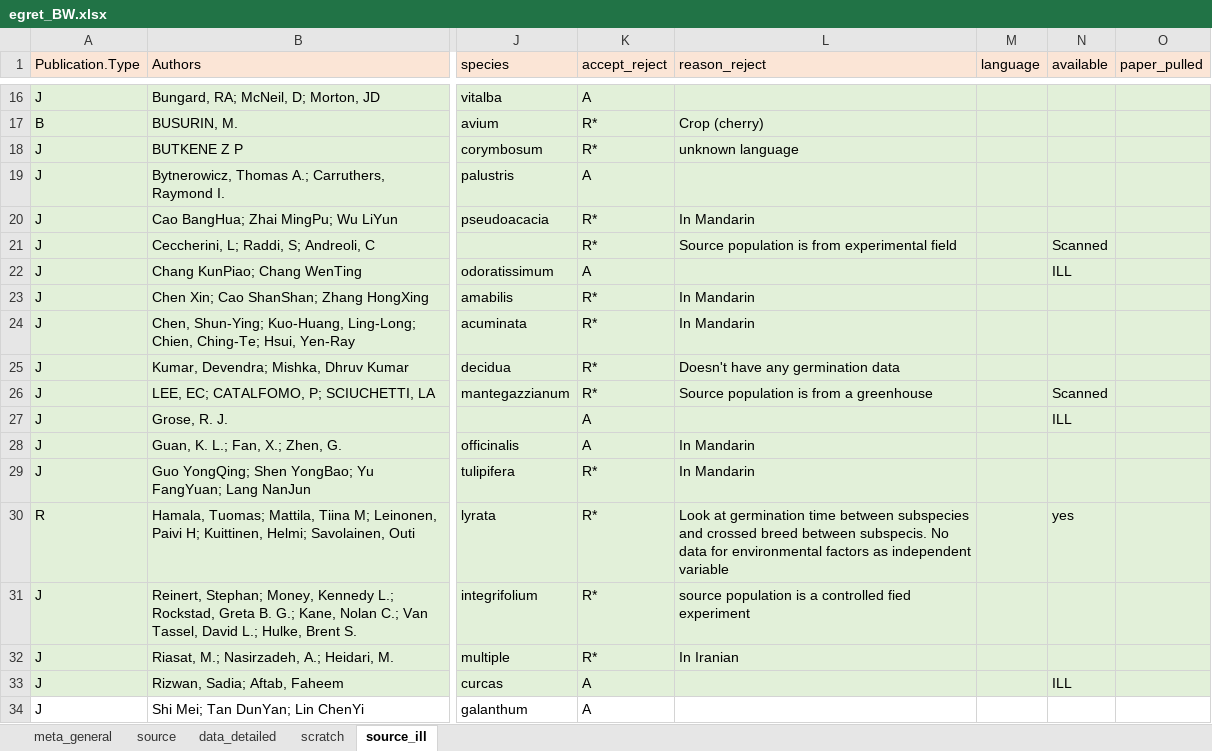
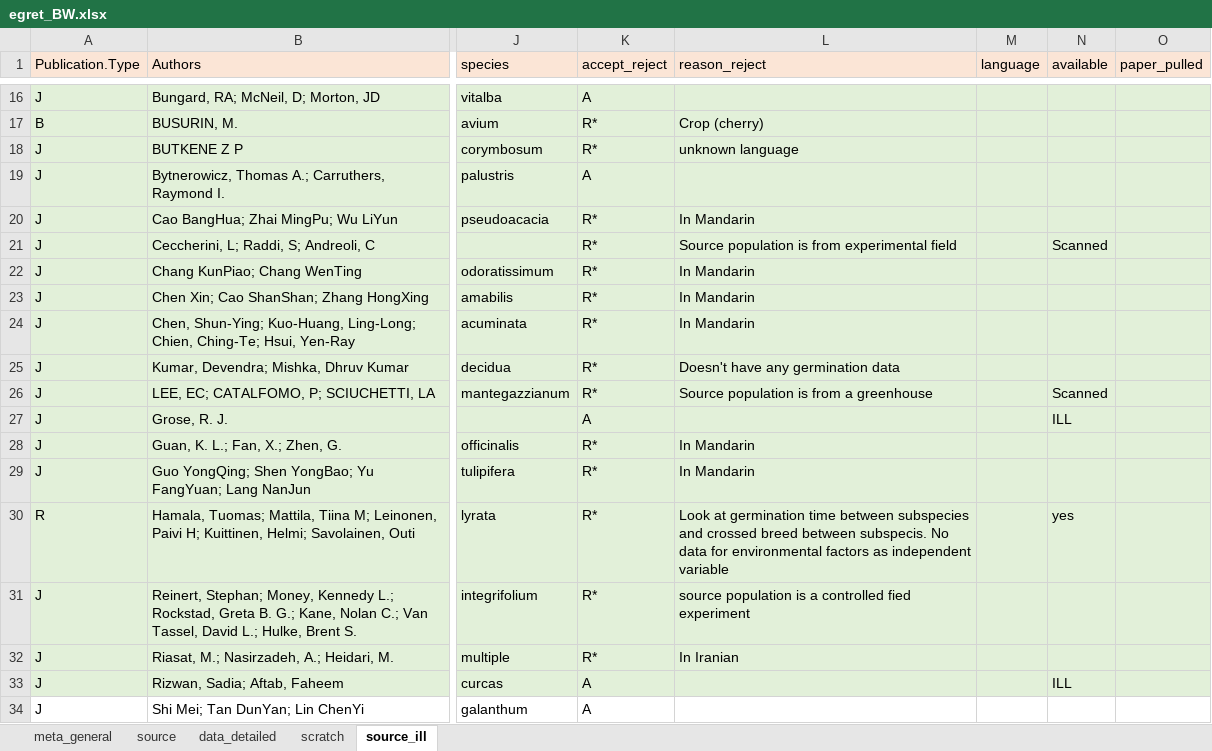
Before and after one commit to lizzieinvancouver/egret, an Excel workbook: data/egret_BW.xlsx, sheet source_ill, drawn as a sheet; only a part is shown, gaps mark what is left out; values as stored, in another font and other column widths than the file's, no borders; the diff names each change by its address in the sheet, - before the commit and + after, or states it on an @@ line.

Commit message:
EGRET completed

```diff
--- a/data/egret_BW.xlsx (sheet source_ill)
+++ b/data/egret_BW.xlsx (sheet source_ill)
-K22 (accept_reject): A
+K22 (accept_reject): R*
-L22 (reason_reject): (empty)
+L22 (reason_reject): In Mandarin
-N22 (available): ILL
+N22 (available): (empty)
-K28 (accept_reject): A
+K28 (accept_reject): R*
```
